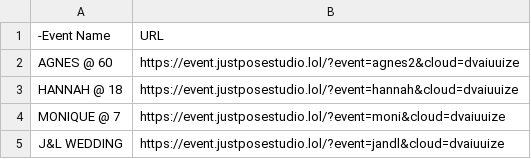
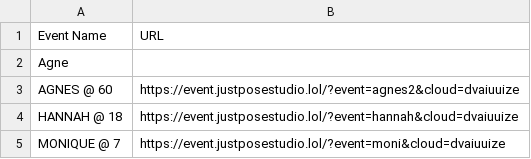
Before and after one commit to sirnichemotivation-rgb/events-landingpage, a CSV file: events.csv, drawn as a sheet; only a part is shown; the shorter side is filled out with more unchanged rows.

Commit message:
Update events.csv

```diff
--- a/events.csv
+++ b/events.csv
@@ -1,2 +1,3 @@
--Event Name,URL
+Event Name,URL
+Agne
 AGNES @ 60, https://event.justposestudio.lol/?event=agnes2&cloud=dvaiuuize
```
